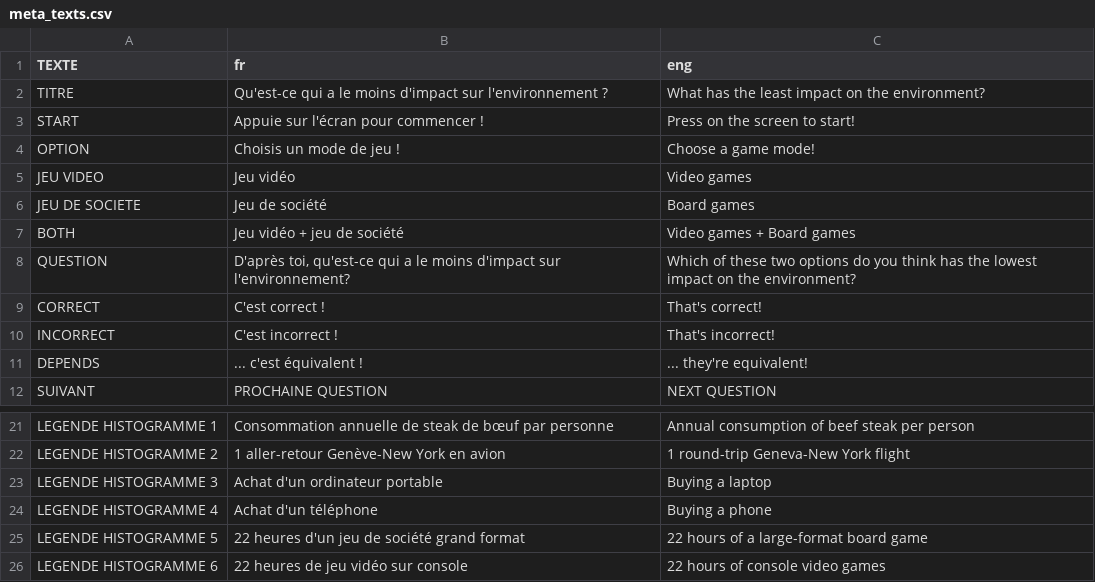
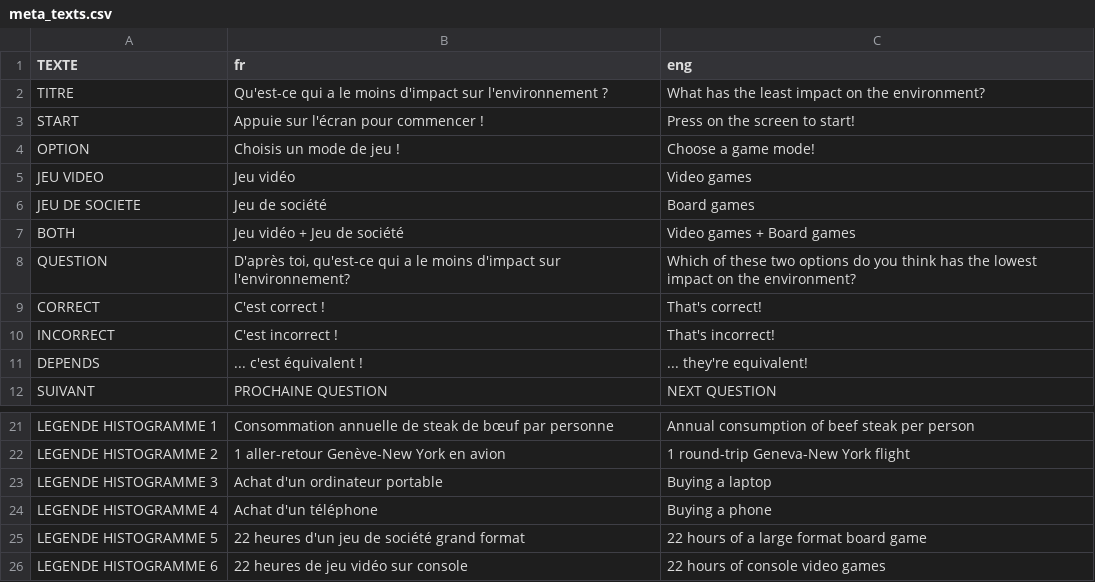
Before and after one commit to Lesuu/planete-jeux-comparaison, a CSV file: comparaison/data/meta_texts.csv (was comparaison/assets/data/meta_texts.csv), drawn as a sheet; only a part is shown, gaps mark what is left out.

```diff
--- a/comparaison/assets/data/meta_texts.csv
+++ b/comparaison/data/meta_texts.csv
@@ -6,3 +6,3 @@ JEU VIDEO,Jeu vidéo,Video games
 JEU DE SOCIETE,Jeu de société,Board games
-BOTH,Jeu vidéo + jeu de société,Video games + Board games
+BOTH,Jeu vidéo + Jeu de société,Video games + Board games
 QUESTION,"D'après toi, qu'est-ce qui a le moins d'impact sur l'environnement?",Which of these two options do you think has the lowest impact on the environment?
@@ -24,3 +24,3 @@ LEGENDE HISTOGRAMME 3,Achat d'un ordinateur portable,Buying a laptop
 LEGENDE HISTOGRAMME 4,Achat d'un téléphone,Buying a phone
-LEGENDE HISTOGRAMME 5,22 heures d'un jeu de société grand format,22 hours of a large-format board game
+LEGENDE HISTOGRAMME 5,22 heures d'un jeu de société grand format,22 hours of a large format board game
 LEGENDE HISTOGRAMME 6,22 heures de jeu vidéo sur console,22 hours of console video games
```
Also changed, not shown: treemap/data/meta_texts.csv, treemap/data/texts_eng.csv, 10 other files.
